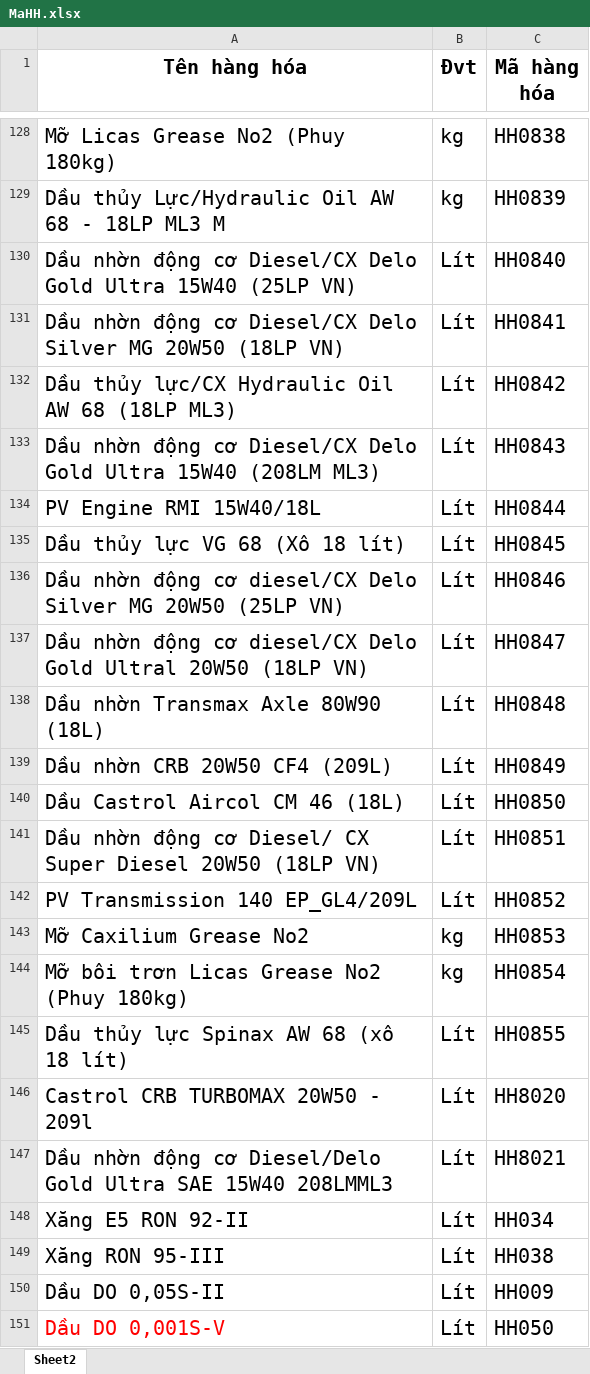
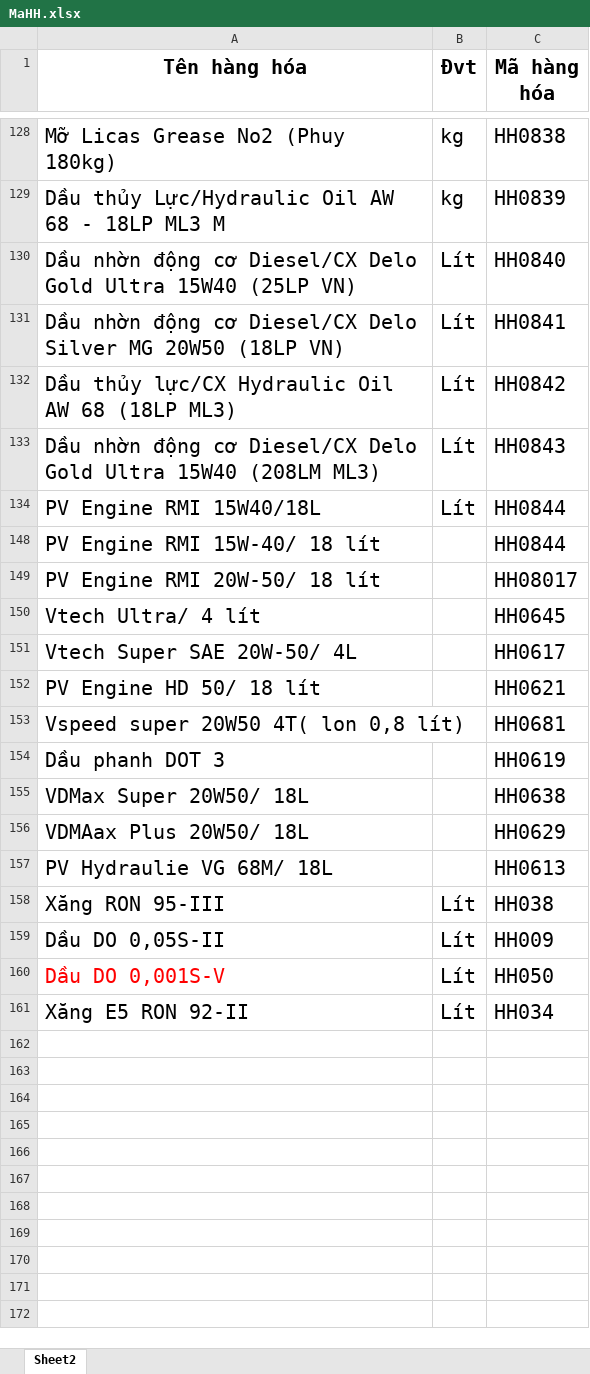
Before and after one commit to TrongHoan81/UpSSE_render, an Excel workbook: MaHH.xlsx, sheet Sheet2, drawn as a sheet; only a part is shown, gaps mark what is left out; values as stored, in another font and other column widths than the file's, no borders; conditional formats not drawn; removed rows and columns are numbered as before the commit, all else as after; the diff names each change by its address in the sheet, - before the commit and + after, or states it on an @@ line.

```diff
--- a/MaHH.xlsx (sheet Sheet2)
+++ b/MaHH.xlsx (sheet Sheet2)
@@ row 135 hidden: Dầu thủy lực VG 68 (Xô 18 lít) | Lít | HH0845 @@
@@ row 136 hidden: Dầu nhờn động cơ diesel/CX Delo Silver MG 20W50 (25LP VN) | Lít | HH0846 @@
@@ row 137 hidden: Dầu nhờn động cơ diesel/CX Delo Gold Ultral 20W50 (18LP VN) | Lít | HH0847 @@
@@ row 138 hidden: Dầu nhờn Transmax Axle 80W90 (18L) | Lít | HH0848 @@
@@ row 139 hidden: Dầu nhờn CRB 20W50 CF4 (209L) | Lít | HH0849 @@
@@ row 140 hidden: Dầu Castrol Aircol CM 46 (18L) | Lít | HH0850 @@
@@ row 141 hidden: Dầu nhờn động cơ Diesel/ CX Super Diesel 20W50 (18LP VN) | Lít | HH0851 @@
@@ row 142 hidden: PV Transmission 140 EP_GL4/209L | Lít | HH0852 @@
@@ row 143 hidden: Mỡ Caxilium Grease No2 | kg | HH0853 @@
@@ row 144 hidden: Mỡ bôi trơn Licas Grease No2 (Phuy 180kg) | kg | HH0854 @@
@@ row 145 hidden: Dầu thủy lực Spinax AW 68 (xô 18 lít) | Lít | HH0855 @@
@@ row 146 hidden: Castrol CRB TURBOMAX 20W50 - 209l | Lít | HH8020 @@
@@ row 147 hidden: Dầu nhờn động cơ Diesel/Delo Gold Ultra SAE 15W40 208LMML3 | Lít | HH8021 @@
+row 148: PV Engine RMI 15W-40/ 18 lít |  | HH0844
+row 149: PV Engine RMI 20W-50/ 18 lít |  | HH08017
+row 150: Vtech Ultra/ 4 lít |  | HH0645
+row 151: Vtech Super SAE 20W-50/ 4L |  | HH0617
+row 152: PV Engine HD 50/ 18 lít |  | HH0621
+row 153: Vspeed super 20W50 4T( lon 0,8 lít) |  | HH0681
+row 154: Dầu phanh DOT 3 |  | HH0619
+row 155: VDMax Super 20W50/ 18L |  | HH0638
+row 156: VDMAax Plus 20W50/ 18L |  | HH0629
+row 157: PV Hydraulie VG 68M/ 18L |  | HH0613
@@ row 148 moved to row 161: Xăng E5 RON 92-II @@
```
Also changed, not shown: 1 other file.
